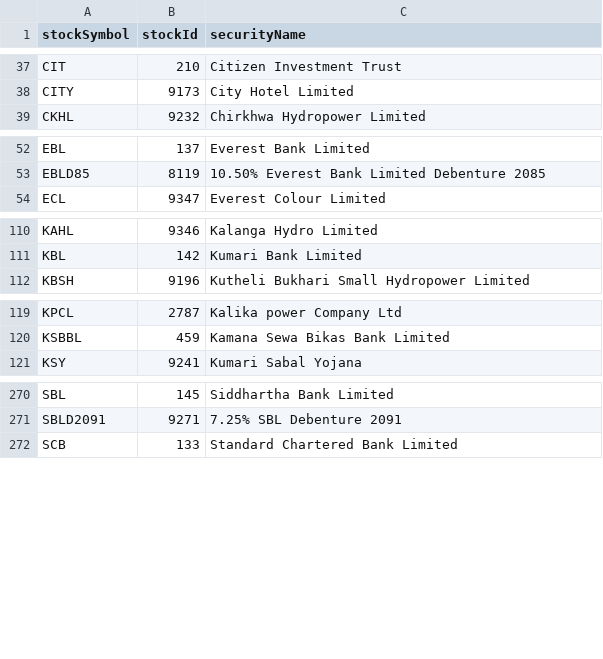
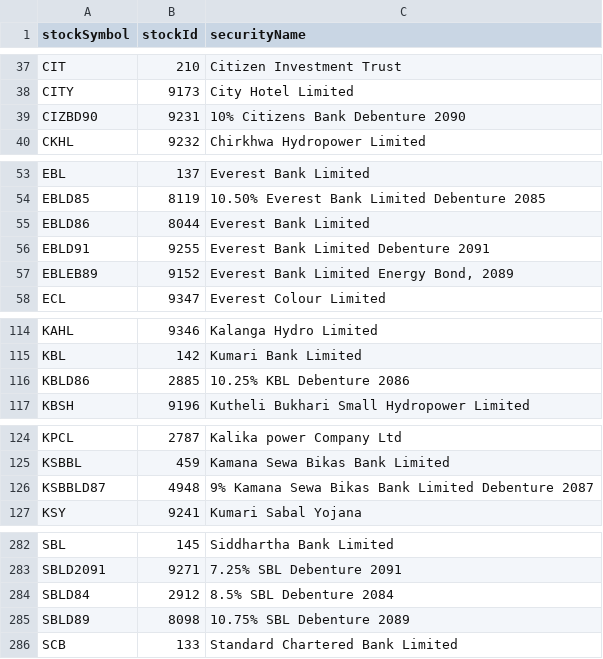
Before and after one commit to mekalimaicha/nepse-floorsheet, a CSV file: data/lookups/stocks.csv, drawn as a sheet; only a part is shown, gaps mark what is left out; the diff covers the shown part only; the diff names each change by its address in the sheet, - before the commit and + after, or states it on an @@ line.

```diff
--- a/data/lookups/stocks.csv
+++ b/data/lookups/stocks.csv
+row 39: CIZBD90 | 9231 | 10% Citizens Bank Debenture 2090
+row 55: EBLD86 | 8044 | Everest Bank Limited
+row 56: EBLD91 | 9255 | Everest Bank Limited Debenture 2091
+row 57: EBLEB89 | 9152 | Everest Bank Limited Energy Bond, 2089
+row 116: KBLD86 | 2885 | 10.25% KBL Debenture 2086
+row 126: KSBBLD87 | 4948 | 9% Kamana Sewa Bikas Bank Limited Debenture 2087
+row 284: SBLD84 | 2912 | 8.5% SBL Debenture 2084
+row 285: SBLD89 | 8098 | 10.75% SBL Debenture 2089
```
Also changed, not shown: 7 added rows elsewhere in this file, 1 other file.
